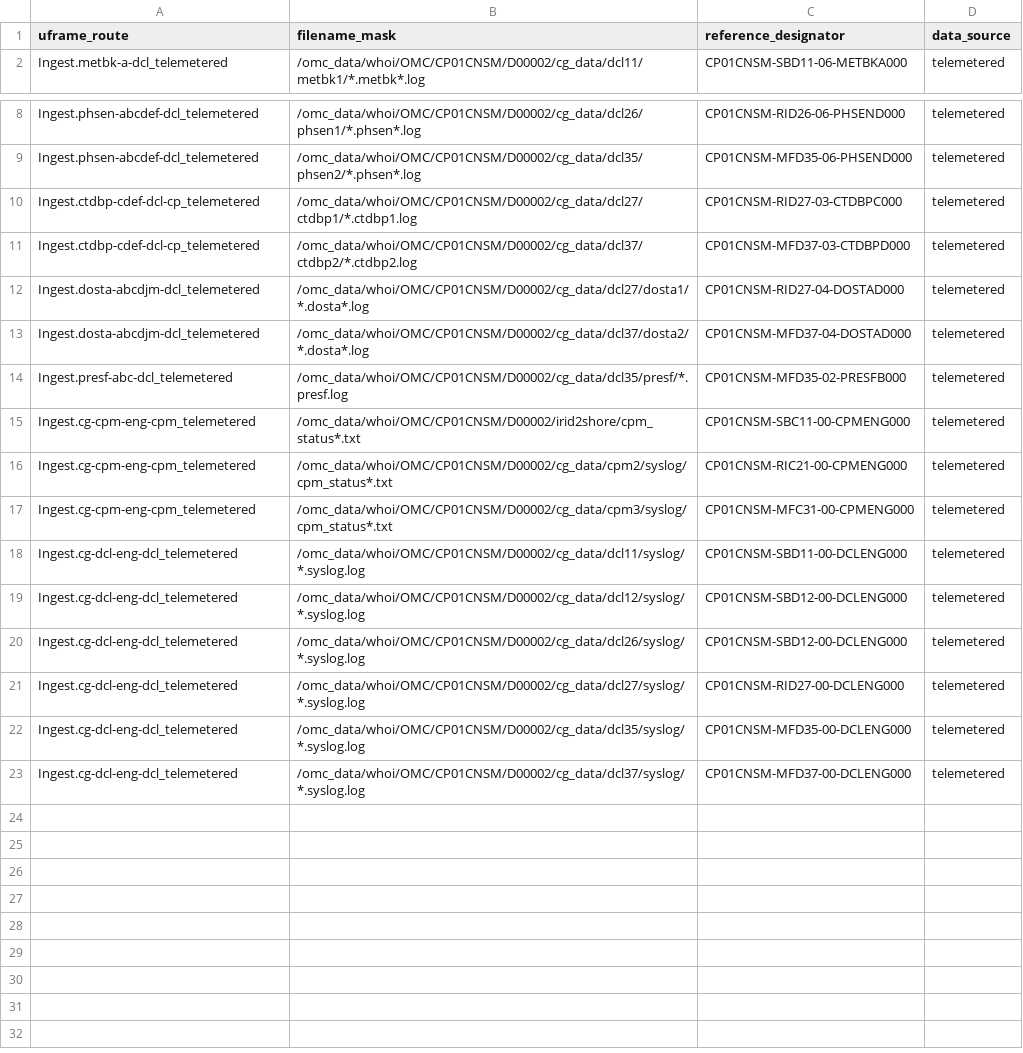
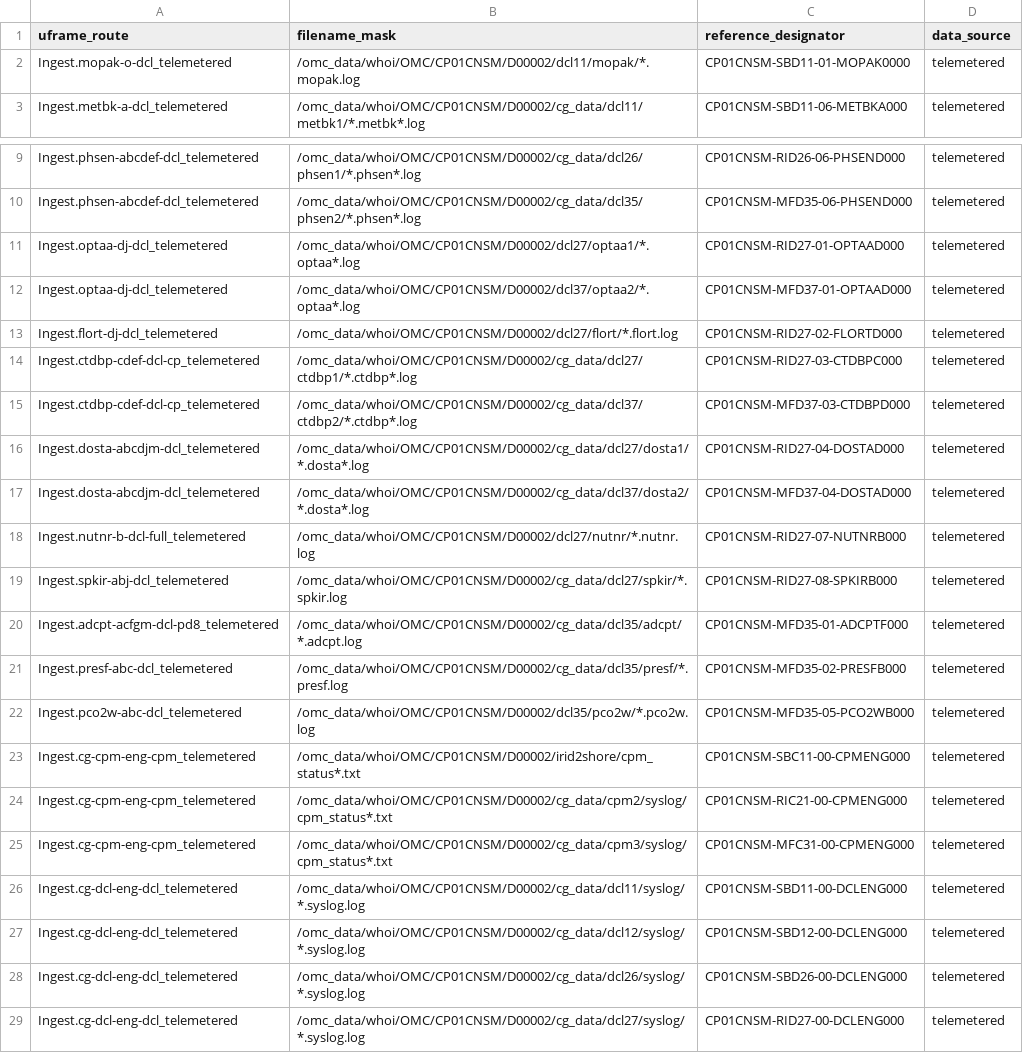
Before and after one commit to oceanobservatories/bash-ingestion, a CSV file: Telemetered/FULL/CP01CNSM.csv, drawn as a sheet; only a part is shown, gaps mark what is left out; the shorter side is filled out with more unchanged rows.

```diff
--- a/Telemetered/FULL/CP01CNSM.csv
+++ b/Telemetered/FULL/CP01CNSM.csv
@@ -1,2 +1,3 @@
 uframe_route,filename_mask,reference_designator,data_source
+Ingest.mopak-o-dcl_telemetered,/omc_data/whoi/OMC/CP01CNSM/D00002/dcl11/mopak/*.mopak.log,CP01CNSM-SBD11-01-MOPAK0000,telemetered
 Ingest.metbk-a-dcl_telemetered,/omc_data/whoi/OMC/CP01CNSM/D00002/cg_data/dcl11/metbk1/*.metbk*.log,CP01CNSM-SBD11-06-METBKA000,telemetered
@@ -9,7 +10,14 @@ Ingest.phsen-abcdef-dcl_telemetered,/omc_data/whoi/OMC/CP01CNSM/D00002/cg_data/d
 Ingest.phsen-abcdef-dcl_telemetered,/omc_data/whoi/OMC/CP01CNSM/D00002/cg_data/dcl35/phsen2/*.phsen*.log,CP01CNSM-MFD35-06-PHSEND000,telemetered
-Ingest.ctdbp-cdef-dcl-cp_telemetered,/omc_data/whoi/OMC/CP01CNSM/D00002/cg_data/dcl27/ctdbp1/*.ctdbp1.log,CP01CNSM-RID27-03-CTDBPC000,telemetered
-Ingest.ctdbp-cdef-dcl-cp_telemetered,/omc_data/whoi/OMC/CP01CNSM/D00002/cg_data/dcl37/ctdbp2/*.ctdbp2.log,CP01CNSM-MFD37-03-CTDBPD000,telemetered
+Ingest.optaa-dj-dcl_telemetered,/omc_data/whoi/OMC/CP01CNSM/D00002/dcl27/optaa1/*.optaa*.log,CP01CNSM-RID27-01-OPTAAD000,telemetered
+Ingest.optaa-dj-dcl_telemetered,/omc_data/whoi/OMC/CP01CNSM/D00002/dcl37/optaa2/*.optaa*.log,CP01CNSM-MFD37-01-OPTAAD000,telemetered
+Ingest.flort-dj-dcl_telemetered,/omc_data/whoi/OMC/CP01CNSM/D00002/dcl27/flort/*.flort.log,CP01CNSM-RID27-02-FLORTD000,telemetered
+Ingest.ctdbp-cdef-dcl-cp_telemetered,/omc_data/whoi/OMC/CP01CNSM/D00002/cg_data/dcl27/ctdbp1/*.ctdbp*.log,CP01CNSM-RID27-03-CTDBPC000,telemetered
+Ingest.ctdbp-cdef-dcl-cp_telemetered,/omc_data/whoi/OMC/CP01CNSM/D00002/cg_data/dcl37/ctdbp2/*.ctdbp*.log,CP01CNSM-MFD37-03-CTDBPD000,telemetered
 Ingest.dosta-abcdjm-dcl_telemetered,/omc_data/whoi/OMC/CP01CNSM/D00002/cg_data/dcl27/dosta1/*.dosta*.log,CP01CNSM-RID27-04-DOSTAD000,telemetered
 Ingest.dosta-abcdjm-dcl_telemetered,/omc_data/whoi/OMC/CP01CNSM/D00002/cg_data/dcl37/dosta2/*.dosta*.log,CP01CNSM-MFD37-04-DOSTAD000,telemetered
+Ingest.nutnr-b-dcl-full_telemetered,/omc_data/whoi/OMC/CP01CNSM/D00002/dcl27/nutnr/*.nutnr.log,CP01CNSM-RID27-07-NUTNRB000,telemetered
+Ingest.spkir-abj-dcl_telemetered,/omc_data/whoi/OMC/CP01CNSM/D00002/cg_data/dcl27/spkir/*.spkir.log,CP01CNSM-RID27-08-SPKIRB000,telemetered
+Ingest.adcpt-acfgm-dcl-pd8_telemetered,/omc_data/whoi/OMC/CP01CNSM/D00002/cg_data/dcl35/adcpt/*.adcpt.log,CP01CNSM-MFD35-01-ADCPTF000,telemetered
 Ingest.presf-abc-dcl_telemetered,/omc_data/whoi/OMC/CP01CNSM/D00002/cg_data/dcl35/presf/*.presf.log,CP01CNSM-MFD35-02-PRESFB000,telemetered
+Ingest.pco2w-abc-dcl_telemetered,/omc_data/whoi/OMC/CP01CNSM/D00002/dcl35/pco2w/*.pco2w.log,CP01CNSM-MFD35-05-PCO2WB000,telemetered
 Ingest.cg-cpm-eng-cpm_telemetered,/omc_data/whoi/OMC/CP01CNSM/D00002/irid2shore/cpm_status*.txt,CP01CNSM-SBC11-00-CPMENG000,telemetered
@@ -19,3 +27,3 @@ Ingest.cg-dcl-eng-dcl_telemetered,/omc_data/whoi/OMC/CP01CNSM/D00002/cg_data/dcl
 Ingest.cg-dcl-eng-dcl_telemetered,/omc_data/whoi/OMC/CP01CNSM/D00002/cg_data/dcl12/syslog/*.syslog.log,CP01CNSM-SBD12-00-DCLENG000,telemetered
-Ingest.cg-dcl-eng-dcl_telemetered,/omc_data/whoi/OMC/CP01CNSM/D00002/cg_data/dcl26/syslog/*.syslog.log,CP01CNSM-SBD12-00-DCLENG000,telemetered
+Ingest.cg-dcl-eng-dcl_telemetered,/omc_data/whoi/OMC/CP01CNSM/D00002/cg_data/dcl26/syslog/*.syslog.log,CP01CNSM-SBD26-00-DCLENG000,telemetered
 Ingest.cg-dcl-eng-dcl_telemetered,/omc_data/whoi/OMC/CP01CNSM/D00002/cg_data/dcl27/syslog/*.syslog.log,CP01CNSM-RID27-00-DCLENG000,telemetered
```
Also changed, not shown: Recovered/FULL/CP01CNSM-rcvr.csv, Telemetered/FULL/GI01SUMO.csv.
